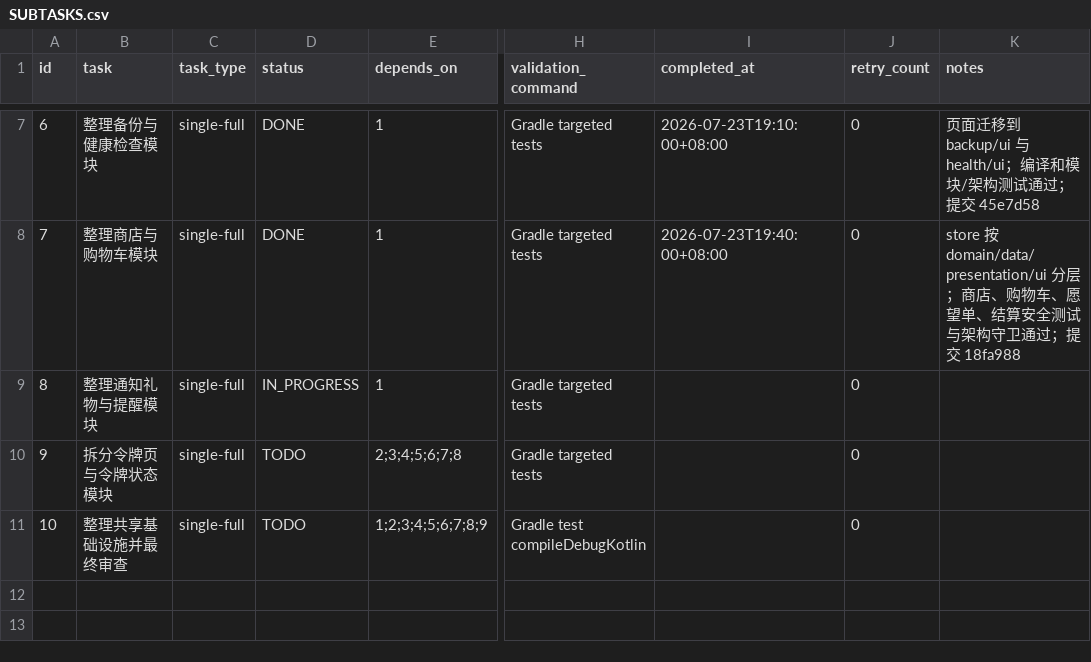
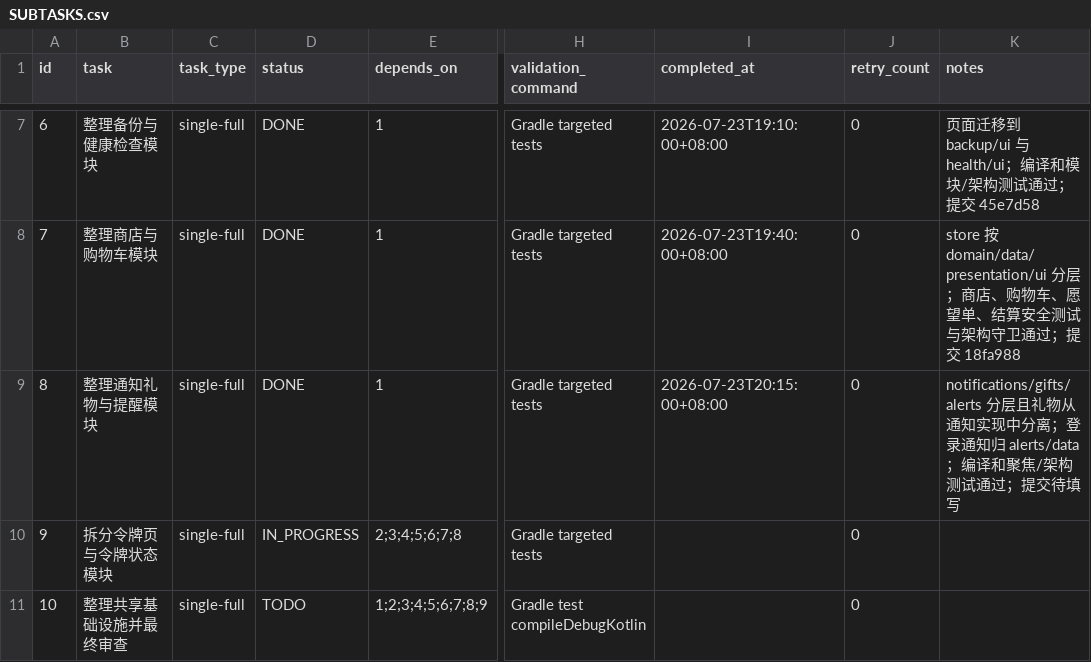
Before and after one commit to JoyinJoester/Monica-Steam, a CSV file: .codex-tasks/20260723-steam-modularization/SUBTASKS.csv, drawn as a sheet; only a part is shown, gaps mark what is left out; the diff names each change by its address in the sheet, - before the commit and + after, or states it on an @@ line.

Commit message:
refactor: separate Steam notifications gifts and alerts

```diff
--- a/.codex-tasks/20260723-steam-modularization/SUBTASKS.csv
+++ b/.codex-tasks/20260723-steam-modularization/SUBTASKS.csv
-D9 (status): IN_PROGRESS
+D9 (status): DONE
-I9 (completed_at): (empty)
+I9 (completed_at): 2026-07-23T20:15:00+08:00
-K9 (notes): (empty)
+K9 (notes): notifications/gifts/alerts 分层且礼物从通知实现中分离；登录通知归 alerts/data；编译和聚焦/架构测试通过；提交待填写
-D10 (status): TODO
+D10 (status): IN_PROGRESS
```
Also changed, not shown: 28 other files.
